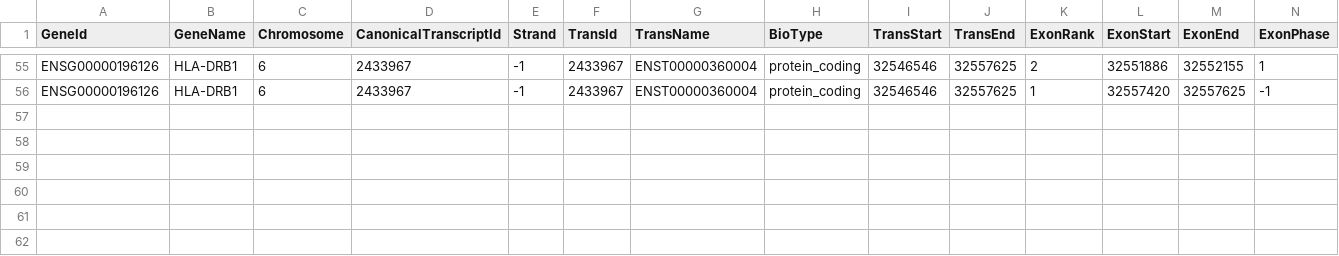
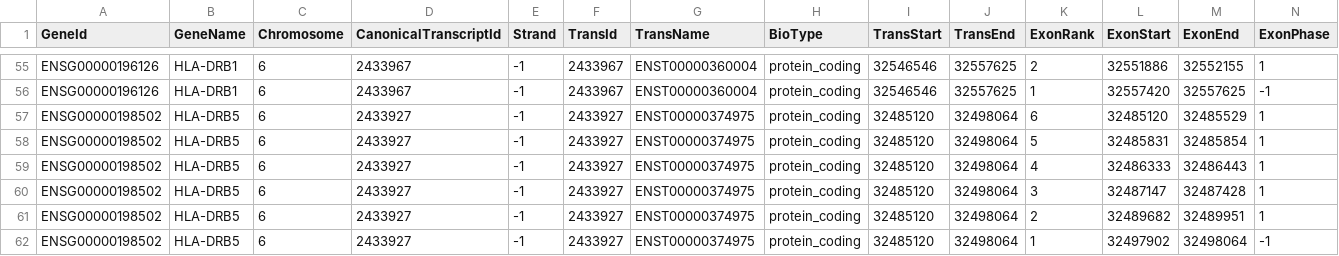
Before and after one commit to hartwigmedical/hmftools, a CSV file: lilac/src/main/resources/transcripts/hla_transcripts_v37.csv, drawn as a sheet; only a part is shown, gaps mark what is left out; rows hold the shown columns only; the diff names each change by its address in the sheet, - before the commit and + after, or states it on an @@ line.

```diff
--- a/lilac/src/main/resources/transcripts/hla_transcripts_v37.csv
+++ b/lilac/src/main/resources/transcripts/hla_transcripts_v37.csv
+row 57: ENSG00000198502 | HLA-DRB5 | 6 | 2433927 | -1 | 2433927 | ENST00000374975 | protein_coding | 32485120 | 32498064 | 6 | 32485120 | 32485529 | 1
+row 58: ENSG00000198502 | HLA-DRB5 | 6 | 2433927 | -1 | 2433927 | ENST00000374975 | protein_coding | 32485120 | 32498064 | 5 | 32485831 | 32485854 | 1
+row 59: ENSG00000198502 | HLA-DRB5 | 6 | 2433927 | -1 | 2433927 | ENST00000374975 | protein_coding | 32485120 | 32498064 | 4 | 32486333 | 32486443 | 1
+row 60: ENSG00000198502 | HLA-DRB5 | 6 | 2433927 | -1 | 2433927 | ENST00000374975 | protein_coding | 32485120 | 32498064 | 3 | 32487147 | 32487428 | 1
+row 61: ENSG00000198502 | HLA-DRB5 | 6 | 2433927 | -1 | 2433927 | ENST00000374975 | protein_coding | 32485120 | 32498064 | 2 | 32489682 | 32489951 | 1
+row 62: ENSG00000198502 | HLA-DRB5 | 6 | 2433927 | -1 | 2433927 | ENST00000374975 | protein_coding | 32485120 | 32498064 | 1 | 32497902 | 32498064 | -1
```
Also changed, not shown: lilac/src/main/resources/transcripts/hla_transcripts_v38.csv.
